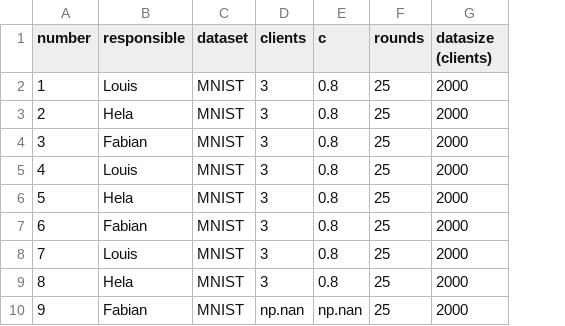
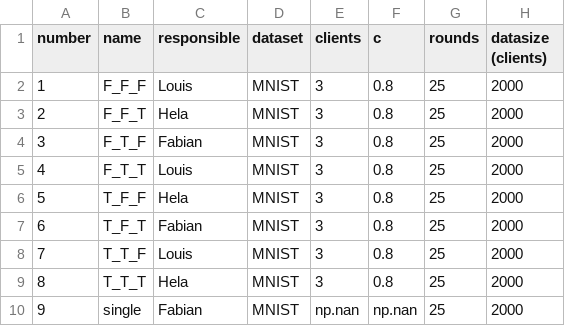
Before and after one commit to Shiqing-Liu/Privacy-Preserving-Federated-Learning, a CSV file: results/table_results.csv, drawn as a sheet; only a part is shown; the diff names each change by its address in the sheet, - before the commit and + after, or states it on an @@ line.

```diff
--- a/results/table_results.csv
+++ b/results/table_results.csv
+column B (name), rows 2-10: F_F_F | F_F_T | F_T_F | F_T_T | T_F_F | T_F_T | T_T_F | T_T_T | single
```
Also changed, not shown: 1 other file.
